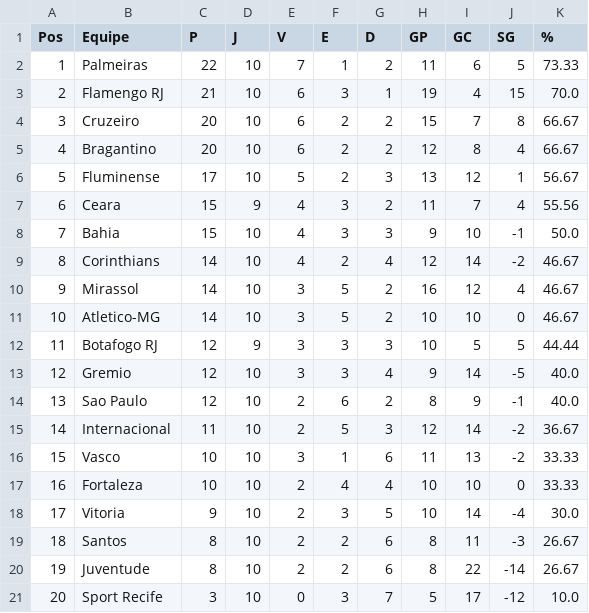
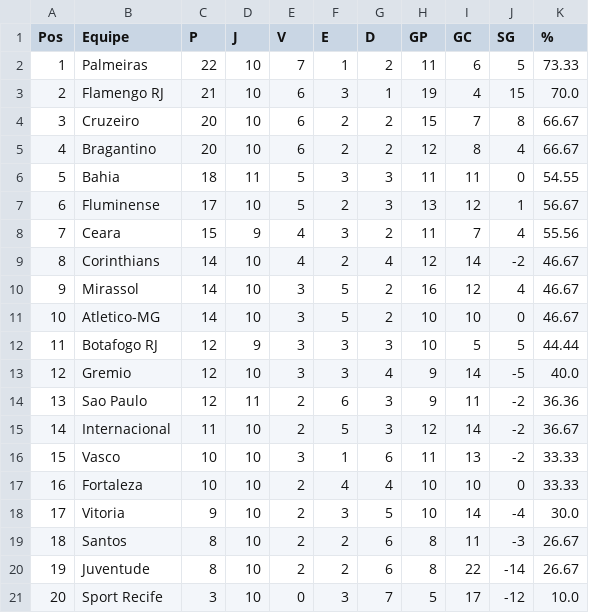
Before and after one commit to tlvzz/campeonato-brasileiro, a CSV file: classificacao_serie_a.csv, drawn as a sheet; removed rows and columns are numbered as before the commit, all else as after; the diff names each change by its address in the sheet, - before the commit and + after, or states it on an @@ line.

```diff
--- a/classificacao_serie_a.csv
+++ b/classificacao_serie_a.csv
+row 6: 5 | Bahia | 18 | 11 | 5 | 3 | 3 | 11 | 11 | 0 | 54.55
@@ column A (Pos) renumbered between rows 7 and 8 @@
-row 8: 7 | Bahia | 15 | 10 | 4 | 3 | 3 | 9 | 10 | -1 | 50.0
-D14 (J): 10
+D14 (J): 11
-G14 (D): 2
+G14 (D): 3
-H14 (GP): 8
+H14 (GP): 9
-I14 (GC): 9
+I14 (GC): 11
-J14 (SG): -1
+J14 (SG): -2
-K14 (%): 40.0
+K14 (%): 36.36
```
Also changed, not shown: resultados_serie_a.csv, 1 other file.
